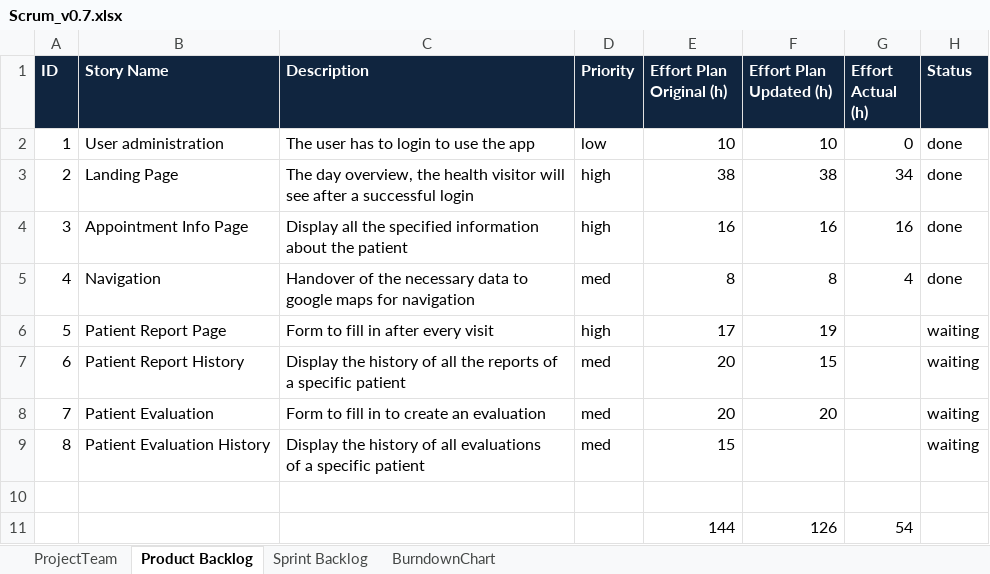
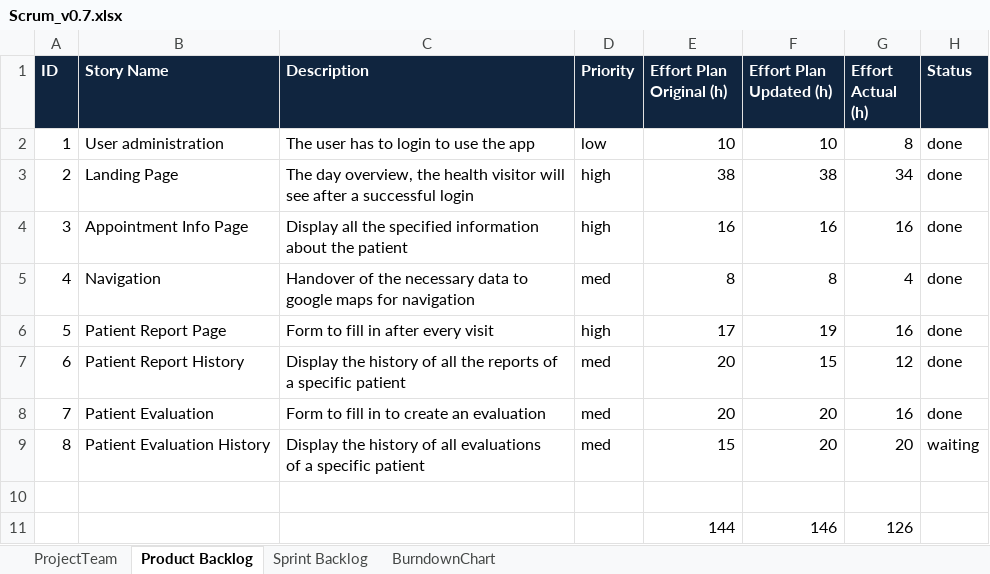
Before and after one commit to ceoy/ch.bfh.bti7081.s2019.black, an Excel workbook: doc/task06/Scrum_v0.7.xlsx, sheet Product Backlog, drawn as a sheet; values as stored, in another font and other column widths than the file's, no borders; removed rows and columns are numbered as before the commit, all else as after; the diff names each change by its address in the sheet, - before the commit and + after, or states it on an @@ line.

```diff
--- a/doc/task06/Scrum_v0.7.xlsx (sheet Product Backlog)
+++ b/doc/task06/Scrum_v0.7.xlsx (sheet Product Backlog)
-G2 (Effort Actual (h)): 0
+G2 (Effort Actual (h)): 8
-G6 (Effort Actual (h)): (empty)
+G6 (Effort Actual (h)): 16
-H6:H8 (Status): waiting
+H6:H8 (Status): done
-G7 (Effort Actual (h)): (empty)
+G7 (Effort Actual (h)): 12
-G8 (Effort Actual (h)): (empty)
+G8 (Effort Actual (h)): 16
-F9 (Effort Plan Updated (h)): (empty)
+F9 (Effort Plan Updated (h)): 20
-G9 (Effort Actual (h)): (empty)
+G9 (Effort Actual (h)): 20
-row 11:  |  |  |  | 144 | 126 | 54
+row 11:  |  |  |  | 144 | 146 | 126
```
Also changed, not shown: sheet Sprint Backlog, sheet BurndownChart, formulas that keep their value, charts or pictures.
